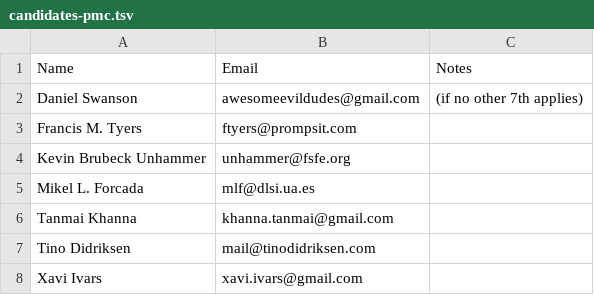
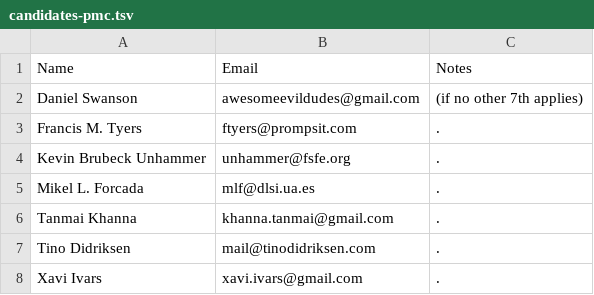
Before and after one commit to apertium/elections, a TSV file: candidates-pmc.tsv, drawn as a sheet.

Commit message:
Github won't render truncated rows

```diff
--- a/candidates-pmc.tsv
+++ b/candidates-pmc.tsv
@@ -2,7 +2,7 @@ Name	Email	Notes
 Daniel Swanson	awesomeevildudes@gmail.com	(if no other 7th applies)
-Francis M. Tyers	ftyers@prompsit.com
-Kevin Brubeck Unhammer	unhammer@fsfe.org
-Mikel L. Forcada	mlf@dlsi.ua.es
-Tanmai Khanna	khanna.tanmai@gmail.com
-Tino Didriksen	mail@tinodidriksen.com
-Xavi Ivars	xavi.ivars@gmail.com
+Francis M. Tyers	ftyers@prompsit.com	.
+Kevin Brubeck Unhammer	unhammer@fsfe.org	.
+Mikel L. Forcada	mlf@dlsi.ua.es	.
+Tanmai Khanna	khanna.tanmai@gmail.com	.
+Tino Didriksen	mail@tinodidriksen.com	.
+Xavi Ivars	xavi.ivars@gmail.com	.
```
